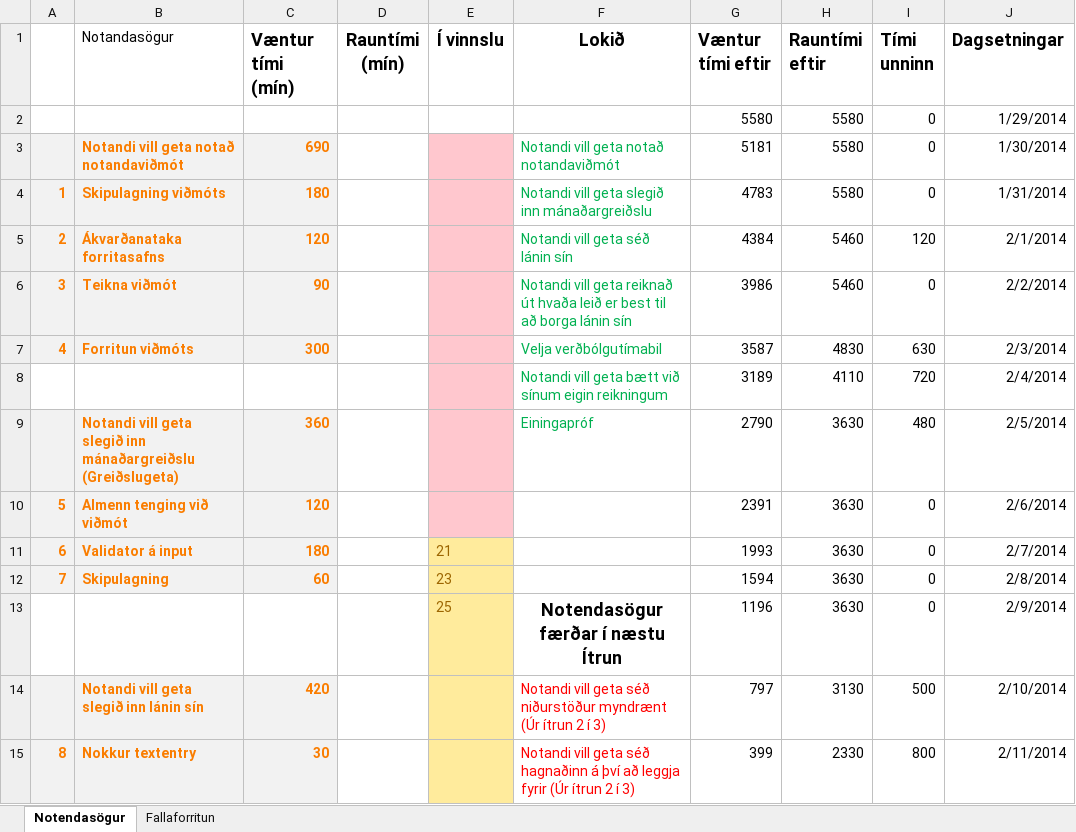
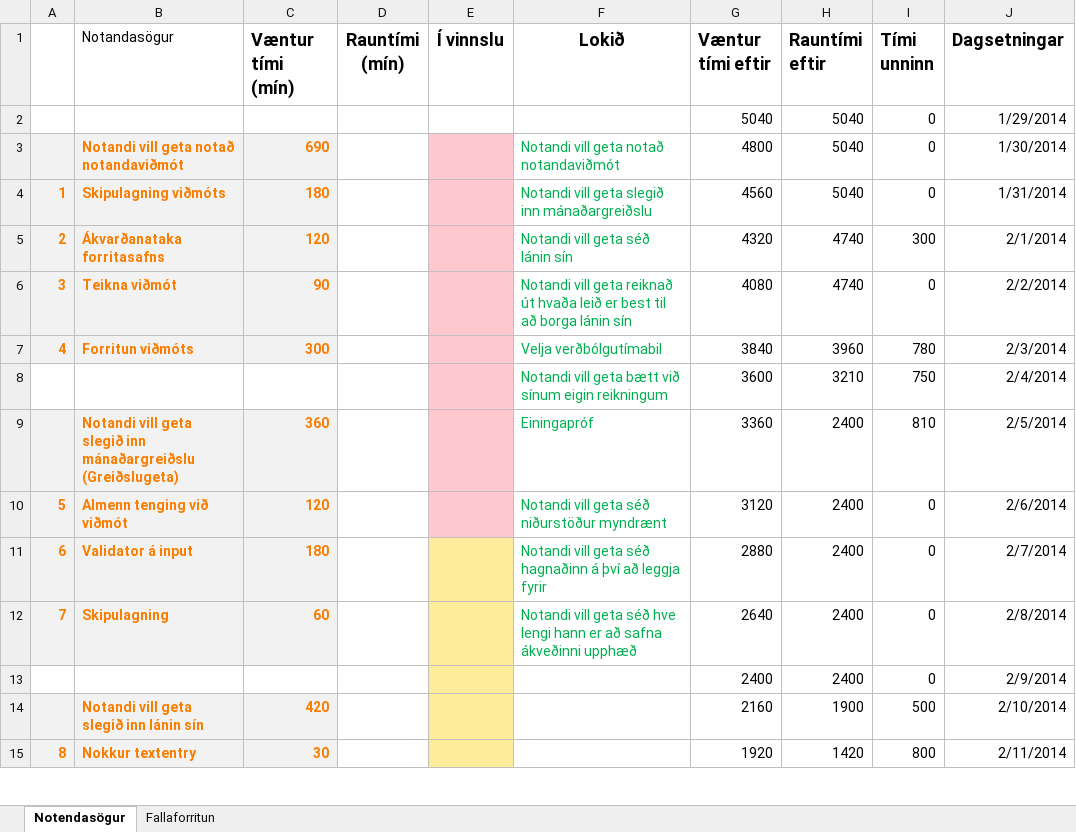
Before and after one commit to ivanbjarni/project-anneal-pony, an Excel workbook: stadavika3.xlsx, sheet Notendasögur, drawn as a sheet; only a part is shown; values as stored, in another font and other column widths than the file's, no borders; charts and pictures not drawn; removed rows and columns are numbered as before the commit, all else as after; the diff covers the shown part only; the diff names each change by its address in the sheet, - before the commit and + after, or states it on an @@ line.

```diff
--- a/stadavika3.xlsx (sheet Notendasögur)
+++ b/stadavika3.xlsx (sheet Notendasögur)
-G2 (Væntur tími eftir): 5580
+G2 (Væntur tími eftir): 5040
-H2:H4 (Rauntími eftir): 5580
+H2:H4 (Rauntími eftir): 5040
-G3 (Væntur tími eftir): 5181
+G3 (Væntur tími eftir): 4800
-G4 (Væntur tími eftir): 4783
+G4 (Væntur tími eftir): 4560
-G5 (Væntur tími eftir): 4384
+G5 (Væntur tími eftir): 4320
-H5:H6 (Rauntími eftir): 5460
+H5:H6 (Rauntími eftir): 4740
-I5 (Tími unninn): 120
+I5 (Tími unninn): 300
-G6 (Væntur tími eftir): 3986
+G6 (Væntur tími eftir): 4080
-G7 (Væntur tími eftir): 3587
+G7 (Væntur tími eftir): 3840
-H7 (Rauntími eftir): 4830
+H7 (Rauntími eftir): 3960
-I7 (Tími unninn): 630
+I7 (Tími unninn): 780
-row 8:  |  |  |  |  | Notandi vill geta bætt við sínum eigin reikningum | 3189 | 4110 | 720 | 2/4/2014
+row 8:  |  |  |  |  | Notandi vill geta bætt við sínum eigin reikningum | 3600 | 3210 | 750 | 2/4/2014
-G9 (Væntur tími eftir): 2790
+G9 (Væntur tími eftir): 3360
-H9:H12 (Rauntími eftir): 3630
+H9:H12 (Rauntími eftir): 2400
-I9 (Tími unninn): 480
+I9 (Tími unninn): 810
-F10 (Lokið): (empty)
+F10 (Lokið): Notandi vill geta séð niðurstöður myndrænt
-G10 (Væntur tími eftir): 2391
+G10 (Væntur tími eftir): 3120
-E11 (Í vinnslu): 21
+E11 (Í vinnslu): (empty)
-F11 (Lokið): (empty)
+F11 (Lokið): Notandi vill geta séð hagnaðinn á því að leggja fyrir
-G11 (Væntur tími eftir): 1993
+G11 (Væntur tími eftir): 2880
-E12 (Í vinnslu): 23
+E12 (Í vinnslu): (empty)
-F12 (Lokið): (empty)
+F12 (Lokið): Notandi vill geta séð hve lengi hann er að safna ákveðinni upphæð
-G12 (Væntur tími eftir): 1594
+G12 (Væntur tími eftir): 2640
-row 13:  |  |  |  | 25 | Notendasögur færðar í næstu Ítrun | 1196 | 3630 | 0 | 2/9/2014
+row 13:  |  |  |  |  |  | 2400 | 2400 | 0 | 2/9/2014
-F14 (Lokið): Notandi vill geta séð niðurstöður myndrænt (Úr ítrun 2 í 3)
+F14 (Lokið): (empty)
-G14 (Væntur tími eftir): 797
+G14 (Væntur tími eftir): 2160
-H14 (Rauntími eftir): 3130
+H14 (Rauntími eftir): 1900
-F15 (Lokið): Notandi vill geta séð hagnaðinn á því að leggja fyrir (Úr ítrun 2 í 3)
+F15 (Lokið): (empty)
-G15 (Væntur tími eftir): 399
+G15 (Væntur tími eftir): 1920
-H15 (Rauntími eftir): 2330
+H15 (Rauntími eftir): 1420
```
Also changed, not shown: 22 added rows, 11 removed rows, 1 moved row and 74 edited cells elsewhere in this sheet, charts or pictures, 4 other files.
